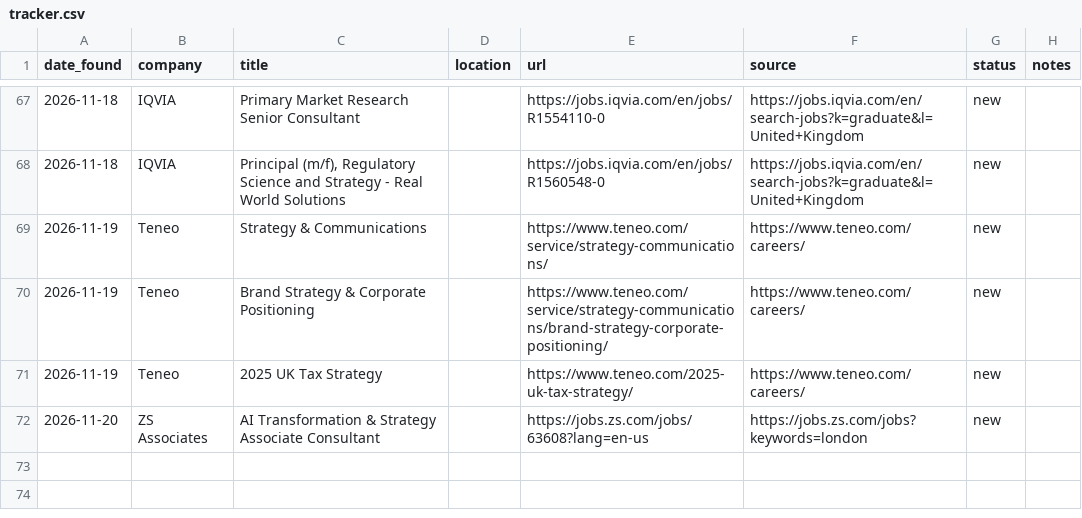
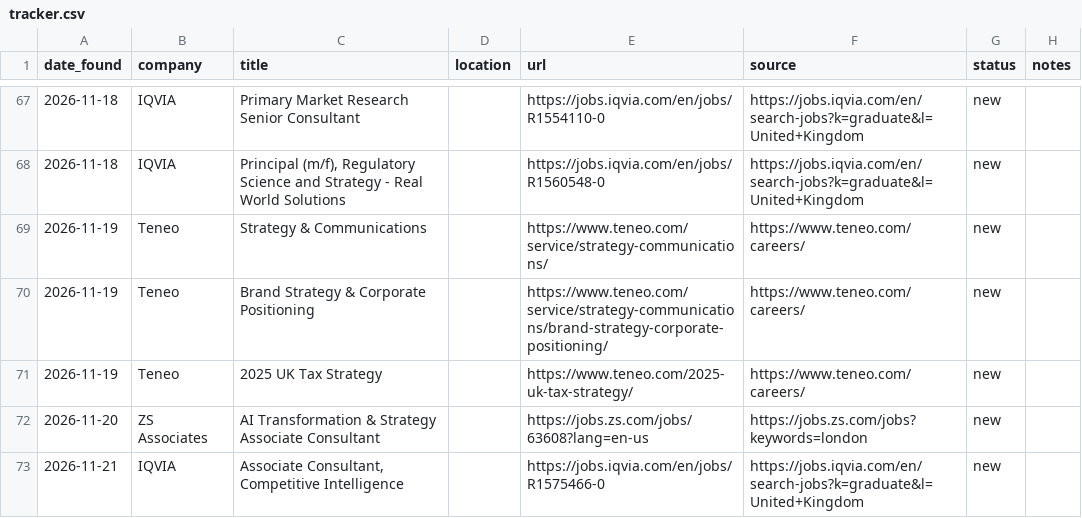
Before and after one commit to mohamudelyas0-lgtm/ucl-job-tracker, a CSV file: tracker.csv, drawn as a sheet; only a part is shown, gaps mark what is left out.

```diff
--- a/tracker.csv
+++ b/tracker.csv
@@ -72 +72,2 @@ date_found,company,title,location,url,source,status,notes
 2026-11-20,ZS Associates,AI Transformation & Strategy Associate Consultant,,https://jobs.zs.com/jobs/63608?lang=en-us,https://jobs.zs.com/jobs?keywords=london,new,
+2026-11-21,IQVIA,"Associate Consultant, Competitive Intelligence",,https://jobs.iqvia.com/en/jobs/R1575466-0,https://jobs.iqvia.com/en/search-jobs?k=graduate&l=United+Kingdom,new,
```
